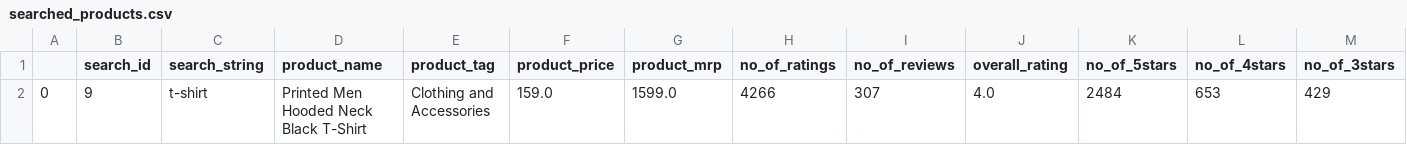
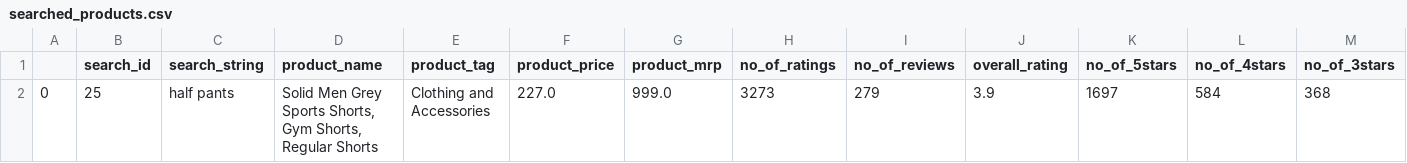
Before and after one commit to a-anurag1024/Flipkart-Review-Scrapping, a CSV file: searched_products.csv, drawn as a sheet; only a part is shown; removed rows and columns are numbered as before the commit, all else as after; rows hold the shown columns only; the diff names each change by its address in the sheet, - before the commit and + after, or states it on an @@ line.

```diff
--- a/searched_products.csv
+++ b/searched_products.csv
-row 2: 0 | 9 | t-shirt | Printed Men Hooded Neck Black T-Shirt | Clothing and Accessories | 159.0 | 1599.0 | 4266 | 307 | 4.0 | 2484 | 653 | 429
+row 2: 0 | 25 | half pants | Solid Men Grey Sports Shorts, Gym Shorts, Regular Shorts | Clothing and Accessories | 227.0 | 999.0 | 3273 | 279 | 3.9 | 1697 | 584 | 368
```
Also changed, not shown: comments.csv, 8 other files.
